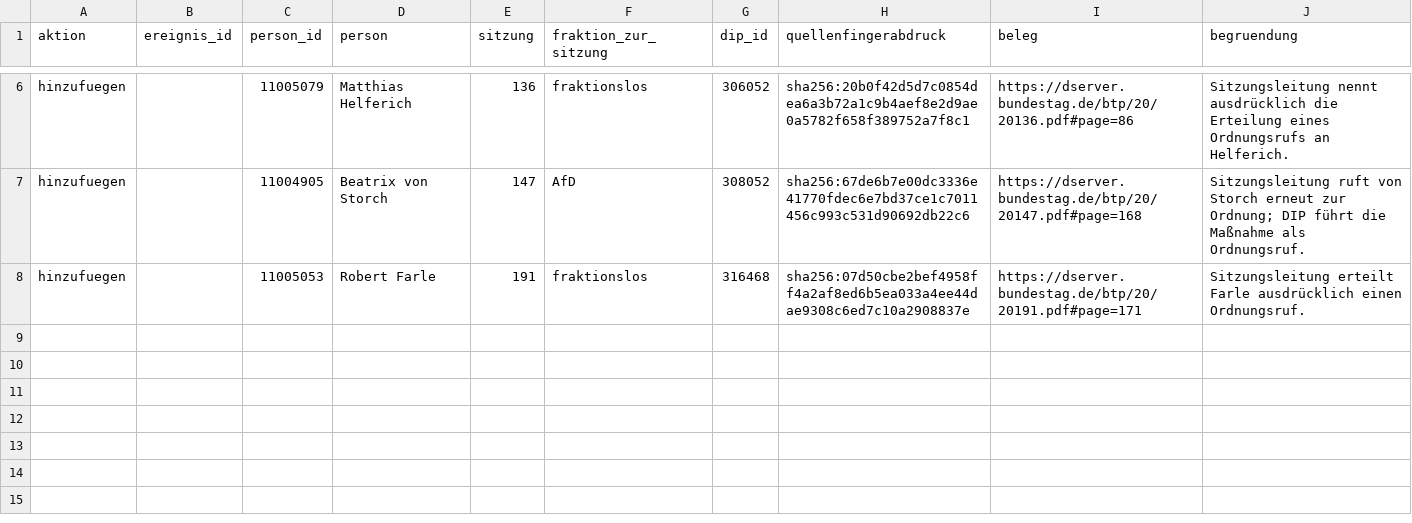
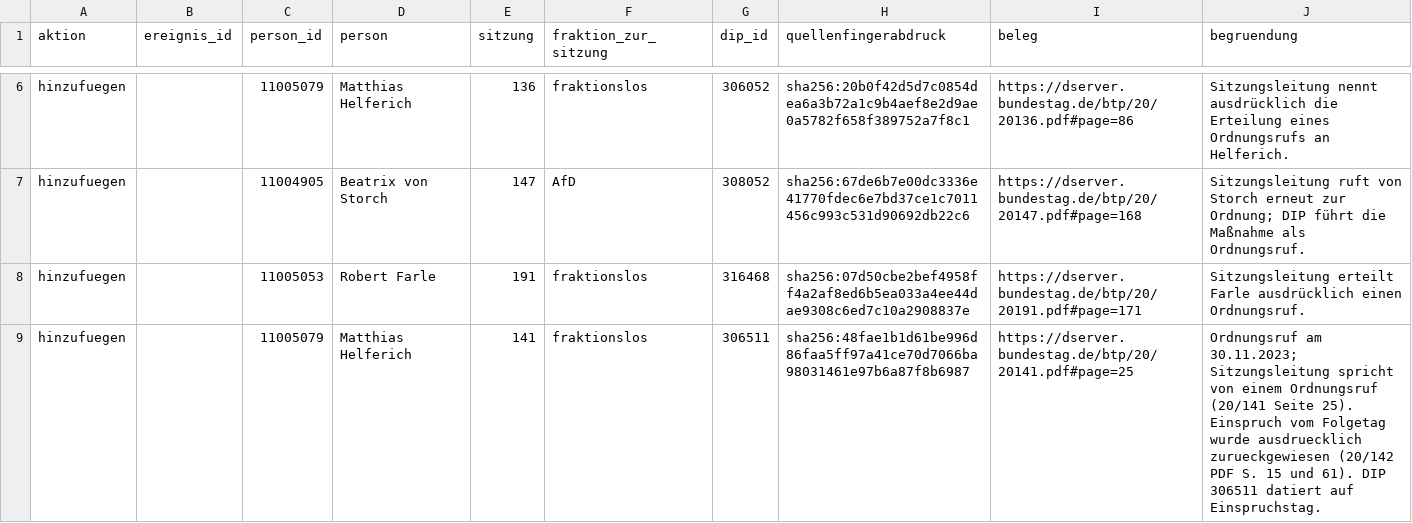
Before and after one commit to Erzkon/ordnungsrufe, a CSV file: pruefentscheidungen/abschlusskorrekturen.csv, drawn as a sheet; only a part is shown, gaps mark what is left out.

Commit message:
Add files via upload

```diff
--- a/pruefentscheidungen/abschlusskorrekturen.csv
+++ b/pruefentscheidungen/abschlusskorrekturen.csv
@@ -8 +8,2 @@ hinzufuegen,,11004905,Beatrix von Storch,147,AfD,308052,sha256:67de6b7e00dc3336e
 hinzufuegen,,11005053,Robert Farle,191,fraktionslos,316468,sha256:07d50cbe2bef4958ff4a2af8ed6b5ea033a4ee44dae9308c6ed7c10a2908837e,https://dserver.bundestag.de/btp/20/20191.pdf#page=171,Sitzungsleitung erteilt Farle ausdrücklich einen Ordnungsruf.
+hinzufuegen,,11005079,Matthias Helferich,141,fraktionslos,306511,sha256:48fae1b1d61be996d86faa5ff97a41ce70d7066ba98031461e97b6a87f8b6987,https://dserver.bundestag.de/btp/20/20141.pdf#page=25,Ordnungsruf am 30.11.2023; Sitzungsleitung spricht von einem Ordnungsruf (20/141 Seite 25). Einspruch vom Folgetag wurde ausdruecklich zurueckgewiesen (20/142 PDF S. 15 und 61). DIP 306511 datiert auf Einspruchstag.
```
